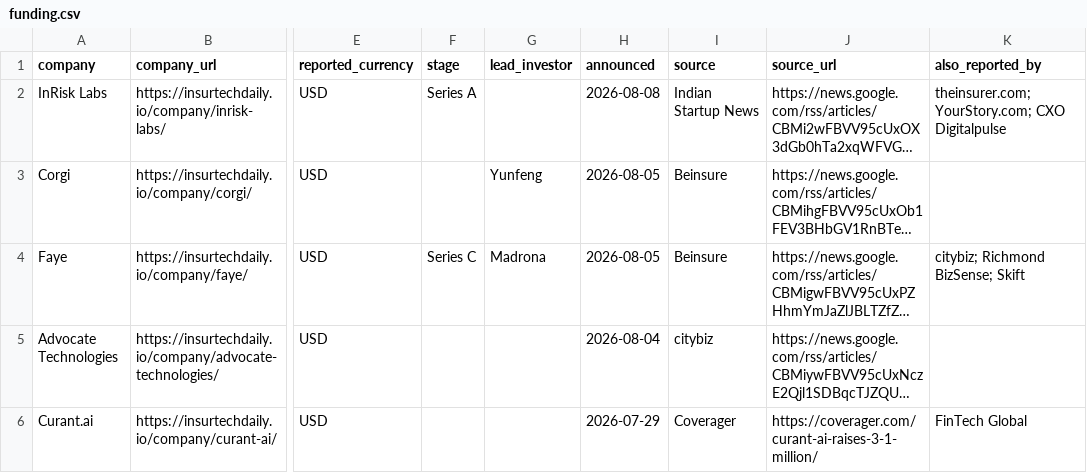
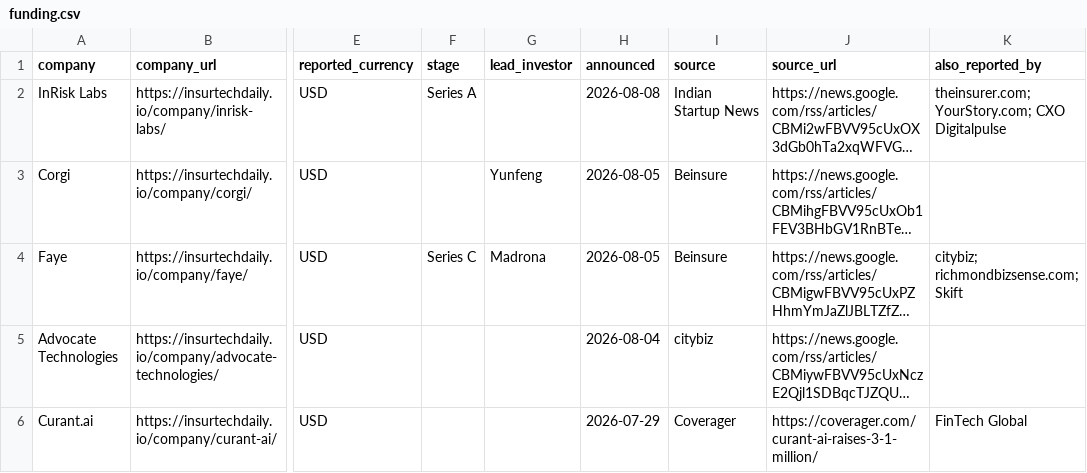
Before and after one commit to SJJ363/SJJ363.github.io, a CSV file: funding.csv, drawn as a sheet; only a part is shown, gaps mark what is left out; long unchanged cells end in …; the diff names each change by its address in the sheet, - before the commit and + after, or states it on an @@ line.

```diff
--- a/funding.csv
+++ b/funding.csv
-K4 (also_reported_by): citybiz; Richmond BizSense; Skift
+K4 (also_reported_by): citybiz; richmondbizsense.com; Skift
```
Also changed, not shown: 59 other files.
